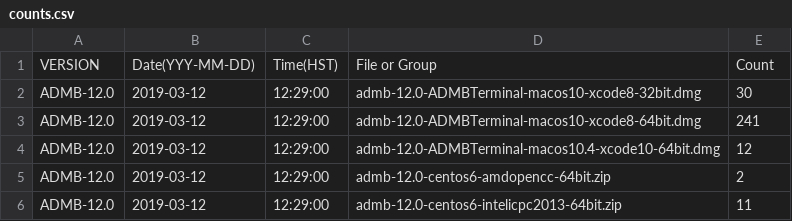
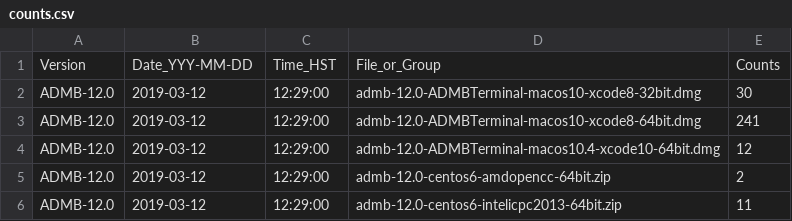
Before and after one commit to admb-project/admb-project.github.io, a CSV file: _data/counts.csv (was downloads/counts.csv), drawn as a sheet; only a part is shown; removed rows and columns are numbered as before the commit, all else as after; the diff names each change by its address in the sheet, - before the commit and + after, or states it on an @@ line.

Commit message:
Counts in html

```diff
--- a/downloads/counts.csv
+++ b/_data/counts.csv
-row 1: VERSION | Date(YYY-MM-DD) | Time(HST) | File or Group | Count
+row 1: Version | Date_YYY-MM-DD | Time_HST | File_or_Group | Counts
```
Also changed, not shown: 2 other files.
